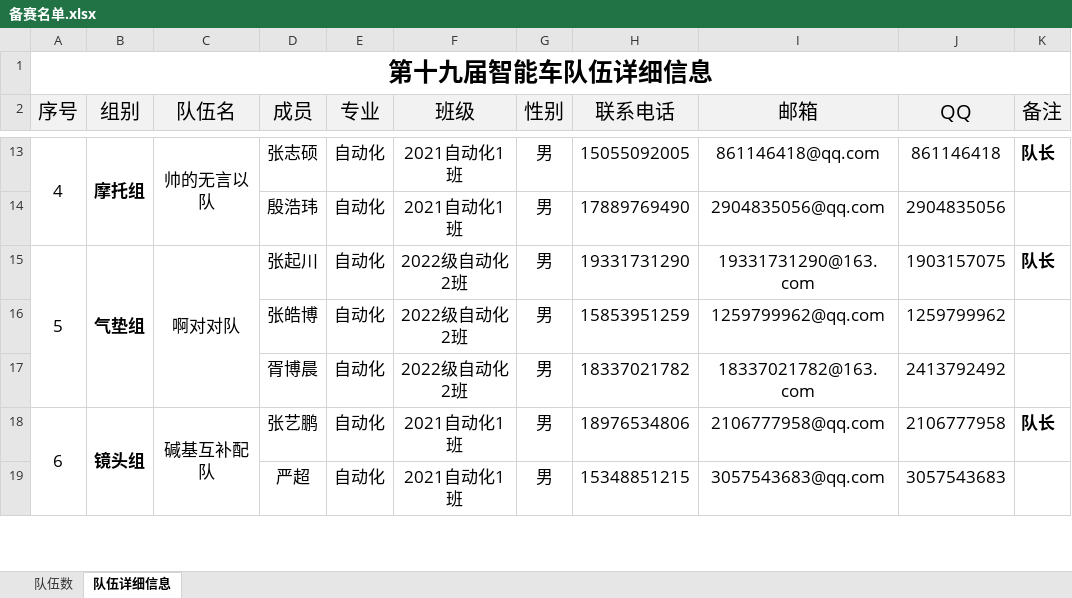
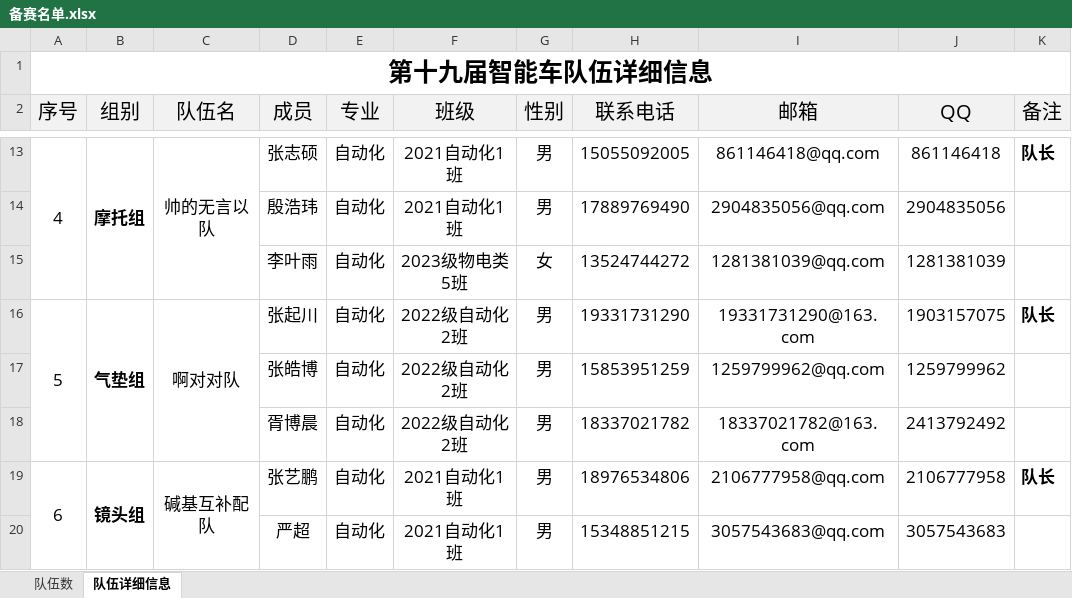
Before and after one commit to xhao79/smartcar_2024, an Excel workbook: 03备赛/备赛名单.xlsx, sheet 队伍详细信息, drawn as a sheet; only a part is shown, gaps mark what is left out; values as stored, in another font and other column widths than the file's, no borders; the diff names each change by its address in the sheet, - before the commit and + after, or states it on an @@ line.

Commit message:
摩托组新队员 李叶雨

```diff
--- a/03备赛/备赛名单.xlsx (sheet 队伍详细信息)
+++ b/03备赛/备赛名单.xlsx (sheet 队伍详细信息)
+row 15:  |  |  | 李叶雨 | 自动化 | 2023级物电类5班 | 女 | 13524744272 | 1281381039@qq.com | 1281381039
```
